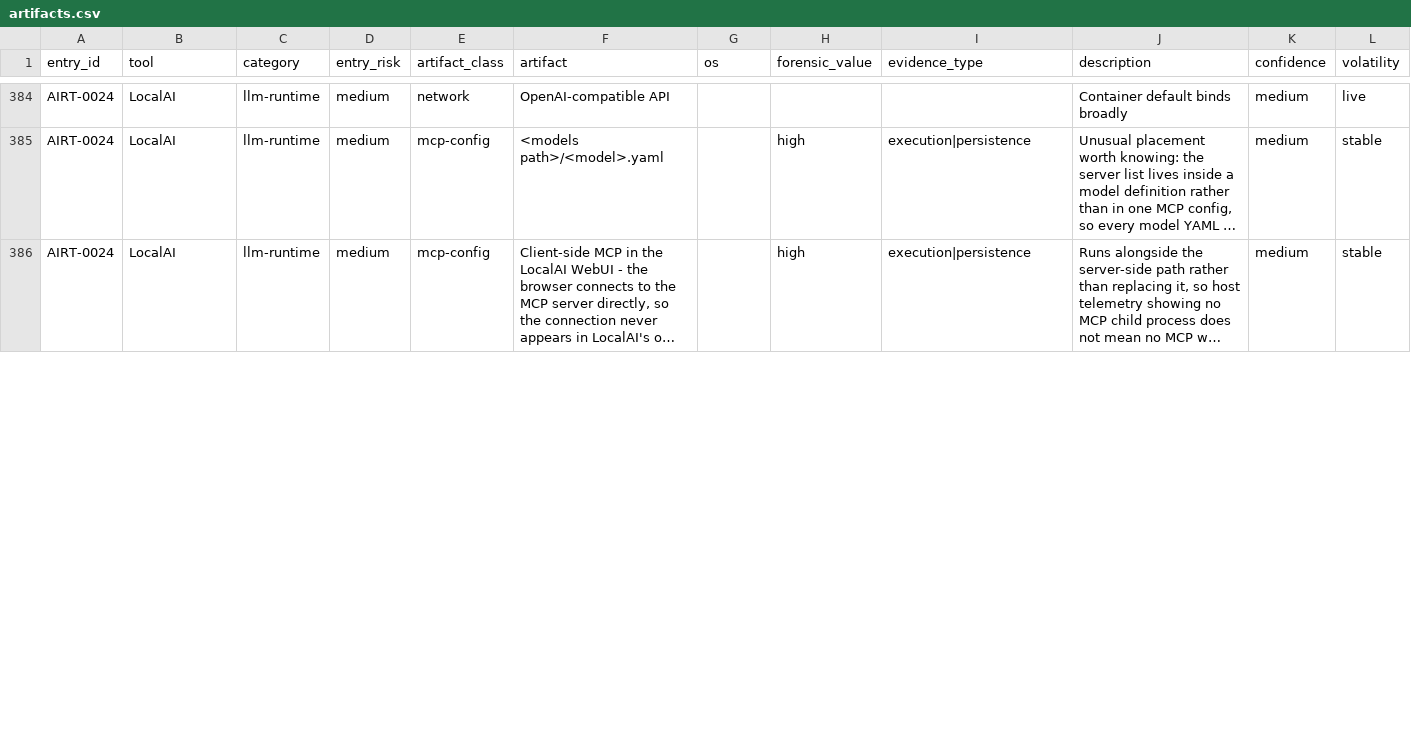
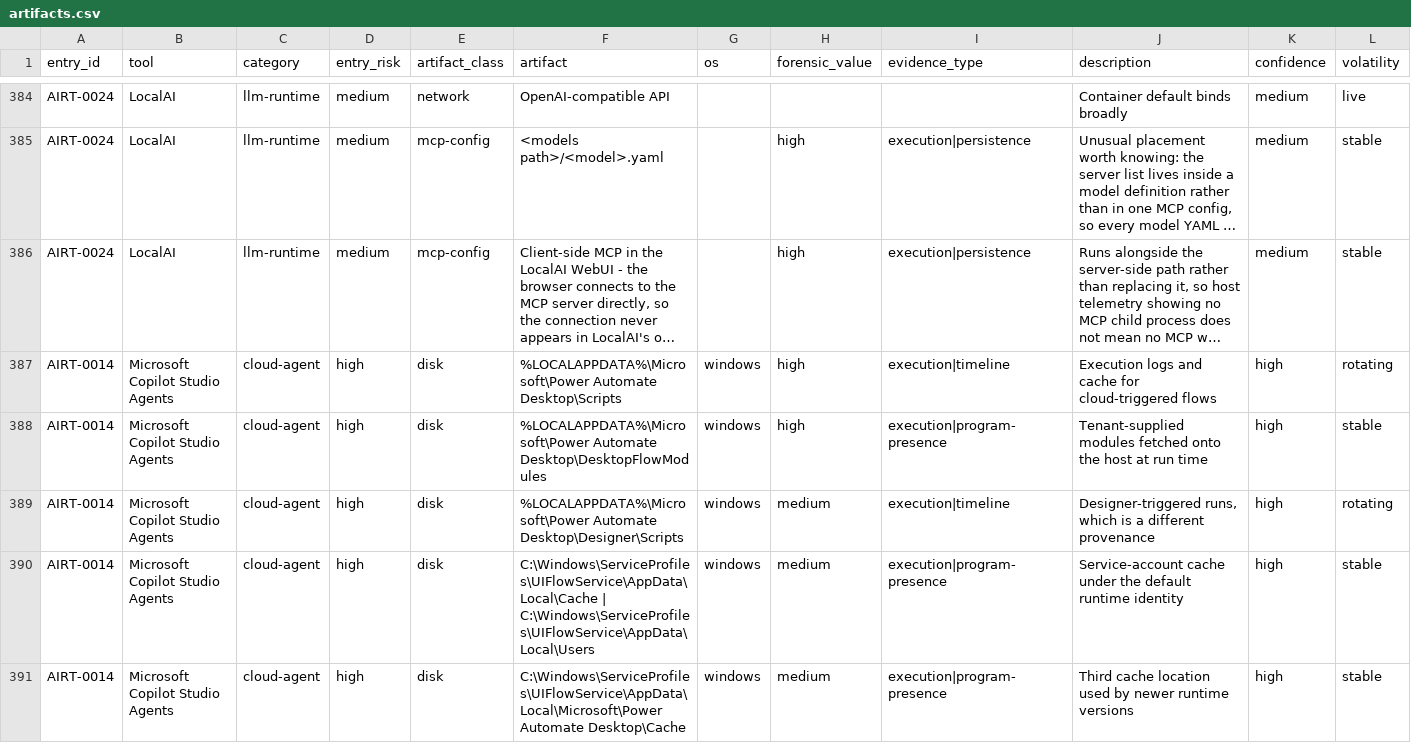
Before and after one commit to depalmar/ai-dfir-toolkit, a CSV file: artifacts/docs/api/artifacts.csv, drawn as a sheet; only a part is shown, gaps mark what is left out; long unchanged cells end in …; rows hold the shown columns only; the diff covers the shown part only; the diff names each change by its address in the sheet, - before the commit and + after, or states it on an @@ line.

```diff
--- a/artifacts/docs/api/artifacts.csv
+++ b/artifacts/docs/api/artifacts.csv
+row 387: AIRT-0014 | Microsoft Copilot Studio Agents | cloud-agent | high | disk | %LOCALAPPDATA%\Microsoft\Power Automate Desktop\Scripts | windows | high | execution|timeline | Execution logs and cache for cloud-triggered flows | high | rotating
+row 388: AIRT-0014 | Microsoft Copilot Studio Agents | cloud-agent | high | disk | %LOCALAPPDATA%\Microsoft\Power Automate Desktop\DesktopFlowModules | windows | high | execution|program-presence | Tenant-supplied modules fetched onto the host at run time | high | stable
+row 389: AIRT-0014 | Microsoft Copilot Studio Agents | cloud-agent | high | disk | %LOCALAPPDATA%\Microsoft\Power Automate Desktop\Designer\Scripts | windows | medium | execution|timeline | Designer-triggered runs, which is a different provenance | high | rotating
+row 390: AIRT-0014 | Microsoft Copilot Studio Agents | cloud-agent | high | disk | C:\Windows\ServiceProfiles\UIFlowService\AppData\Local\Cache | C:\Windows\ServiceProfiles\UIFlowService\AppData\Local\Users | windows | medium | execution|program-presence | Service-account cache under the default runtime identity | high | stable
+row 391: AIRT-0014 | Microsoft Copilot Studio Agents | cloud-agent | high | disk | C:\Windows\ServiceProfiles\UIFlowService\AppData\Local\Microsoft\Power Automate Desktop\Cache | windows | medium | execution|program-presence | Third cache location used by newer runtime versions | high | stable
```
Also changed, not shown: 12 added rows and 1 edited cell elsewhere in this file, 11 other files.
